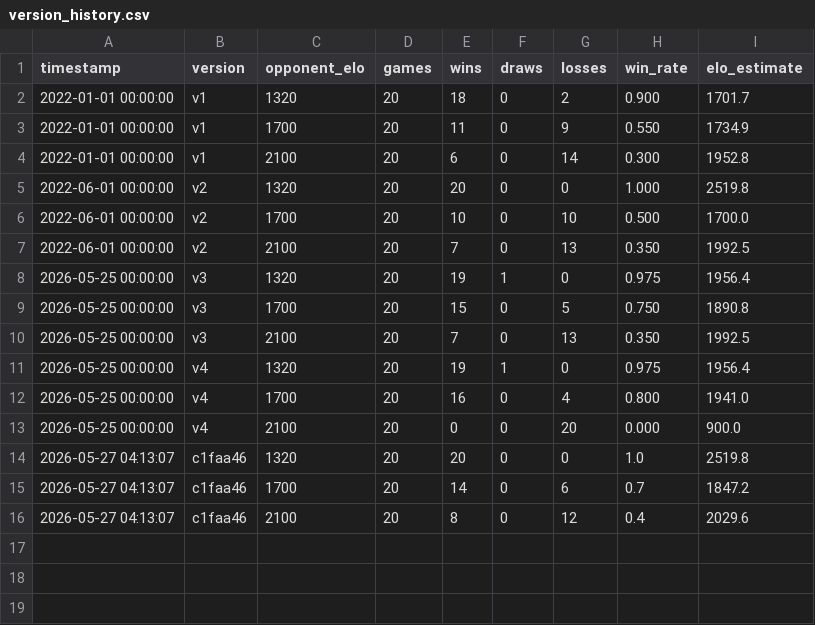
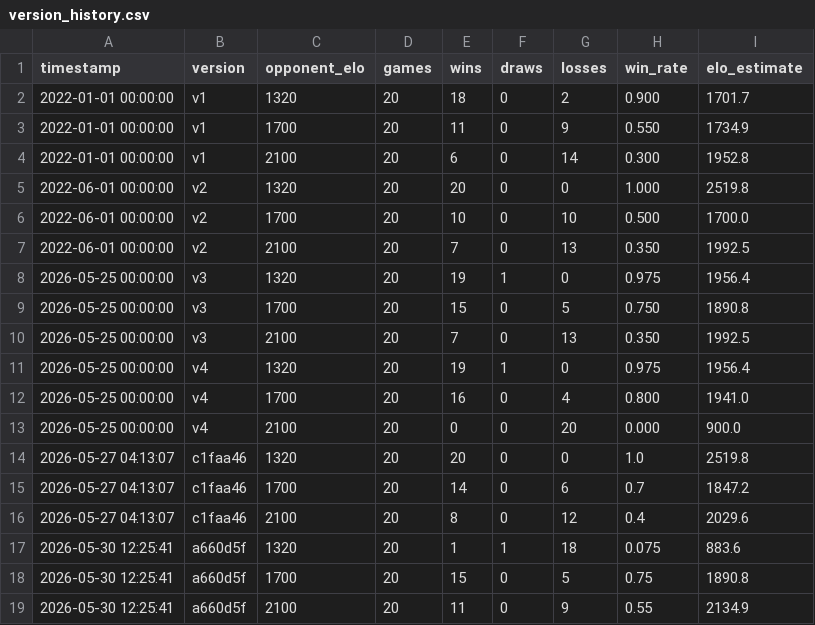
Before and after one commit to noah8368/OmegaZero, a CSV file: results/elo_testing/version_history.csv, drawn as a sheet; the diff names each change by its address in the sheet, - before the commit and + after, or states it on an @@ line.

```diff
--- a/results/elo_testing/version_history.csv
+++ b/results/elo_testing/version_history.csv
+row 17: 2026-05-30 12:25:41 | a660d5f | 1320 | 20 | 1 | 1 | 18 | 0.075 | 883.6
+row 18: 2026-05-30 12:25:41 | a660d5f | 1700 | 20 | 15 | 0 | 5 | 0.75 | 1890.8
+row 19: 2026-05-30 12:25:41 | a660d5f | 2100 | 20 | 11 | 0 | 9 | 0.55 | 2134.9
```
Also changed, not shown: 3 other files.
